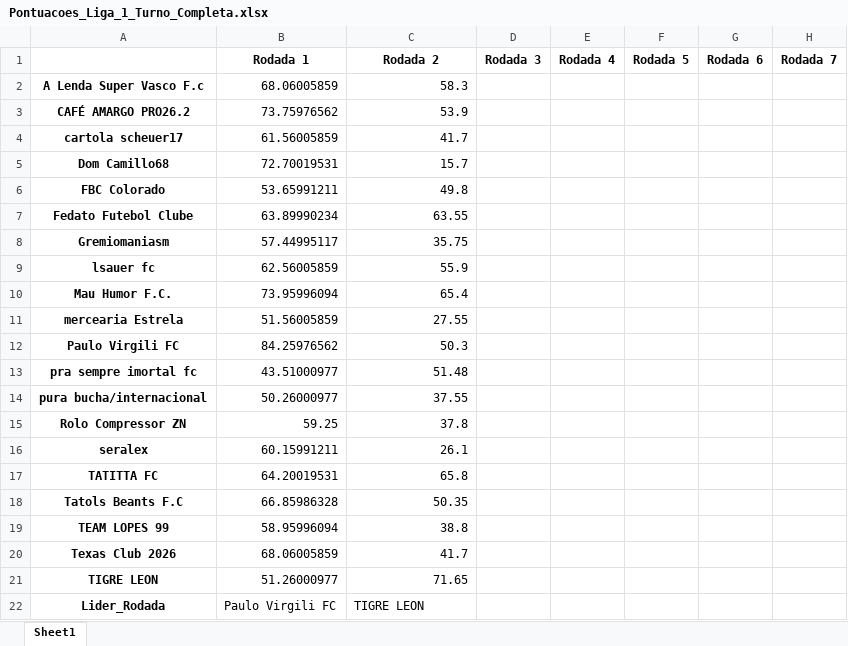
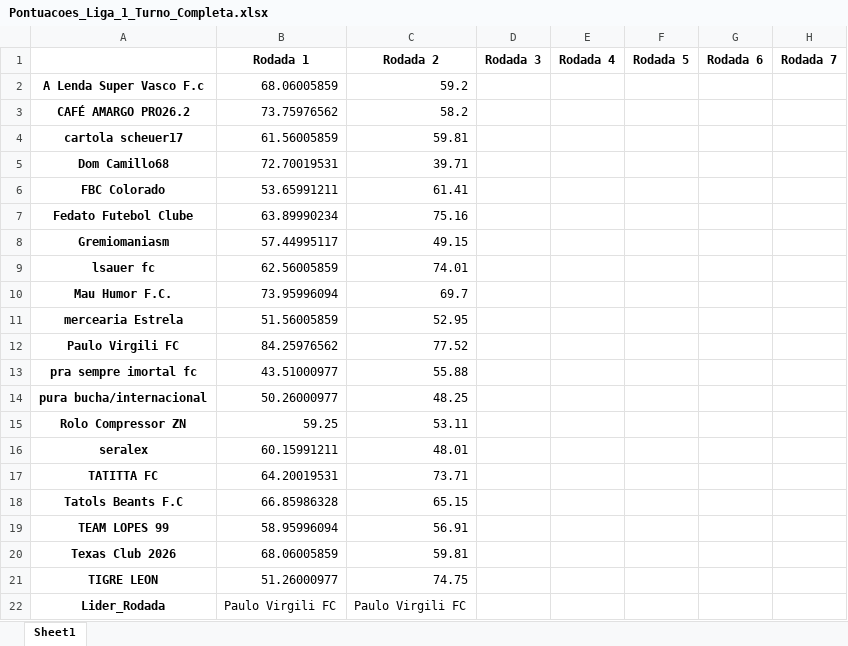
Before and after one commit to FernandoBC23/cartola_2026, an Excel workbook: liga_serie_C/datasets_liga_serie_C/Pontuacoes_Liga_1_Turno_Completa.xlsx, sheet Sheet1, drawn as a sheet; only a part is shown; values as stored, in another font and other column widths than the file's, no borders; the diff names each change by its address in the sheet, - before the commit and + after, or states it on an @@ line.

```diff
--- a/liga_serie_C/datasets_liga_serie_C/Pontuacoes_Liga_1_Turno_Completa.xlsx (sheet Sheet1)
+++ b/liga_serie_C/datasets_liga_serie_C/Pontuacoes_Liga_1_Turno_Completa.xlsx (sheet Sheet1)
-C2: 58.3
+C2: 59.2
-C3: 53.9
+C3: 58.2
-C4: 41.7
+C4: 59.81
-C5: 15.7
+C5: 39.71
-C6: 49.8
+C6: 61.41
-C7: 63.55
+C7: 75.16
-C8: 35.75
+C8: 49.15
-C9: 55.9
+C9: 74.01
-C10: 65.4
+C10: 69.7
-C11: 27.55
+C11: 52.95
-C12: 50.3
+C12: 77.52
-C13: 51.48
+C13: 55.88
-C14: 37.55
+C14: 48.25
-C15: 37.8
+C15: 53.11
-C16: 26.1
+C16: 48.01
-C17: 65.8
+C17: 73.71
-C18: 50.35
+C18: 65.15
-C19: 38.8
+C19: 56.91
-C20: 41.7
+C20: 59.81
-C21: 71.65
+C21: 74.75
-C22: TIGRE LEON
+C22: Paulo Virgili FC
```
Also changed, not shown: libertadores/datasets_liberta/classificacao_por_grupo_fase_1.xlsx, libertadores/datasets_liberta/resultados_fase_1.xlsx, 55 other files.
